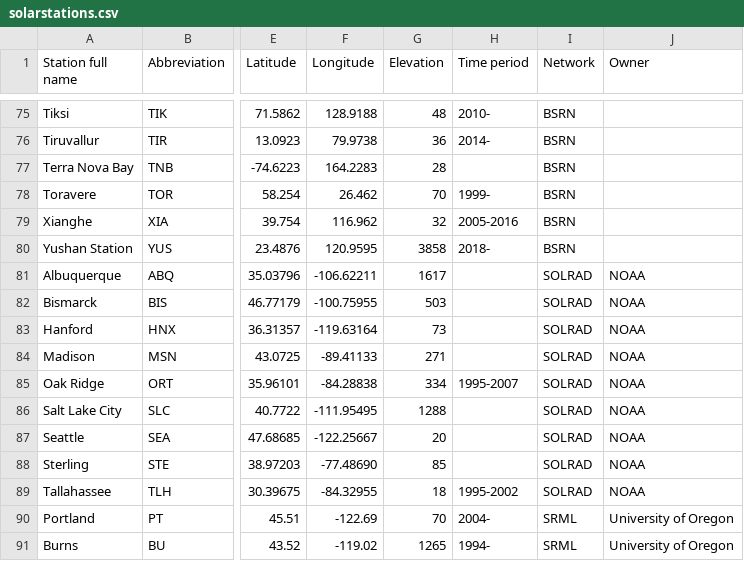
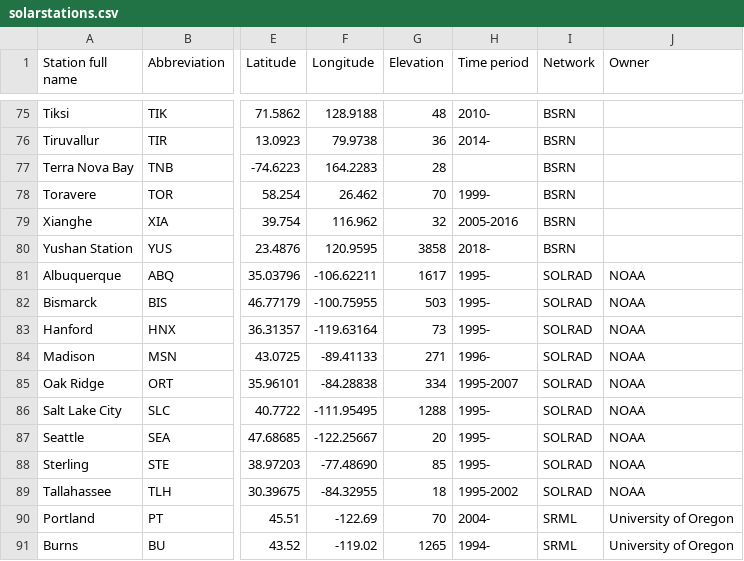
Before and after one commit to AssessingSolar/solarstations, a CSV file: solarstations.csv, drawn as a sheet; only a part is shown, gaps mark what is left out; the diff names each change by its address in the sheet, - before the commit and + after, or states it on an @@ line.

Commit message:
Update solarstations.csv

```diff
--- a/solarstations.csv
+++ b/solarstations.csv
-H81:H83 (Time period): (empty)
+H81:H83 (Time period): 1995-
-H84 (Time period): (empty)
+H84 (Time period): 1996-
-H86:H88 (Time period): (empty)
+H86:H88 (Time period): 1995-
```
